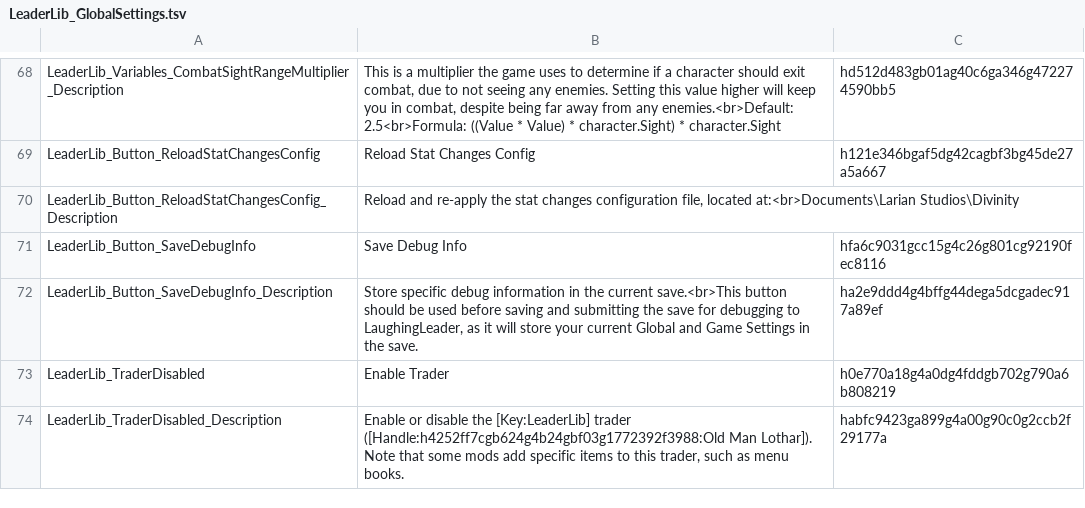
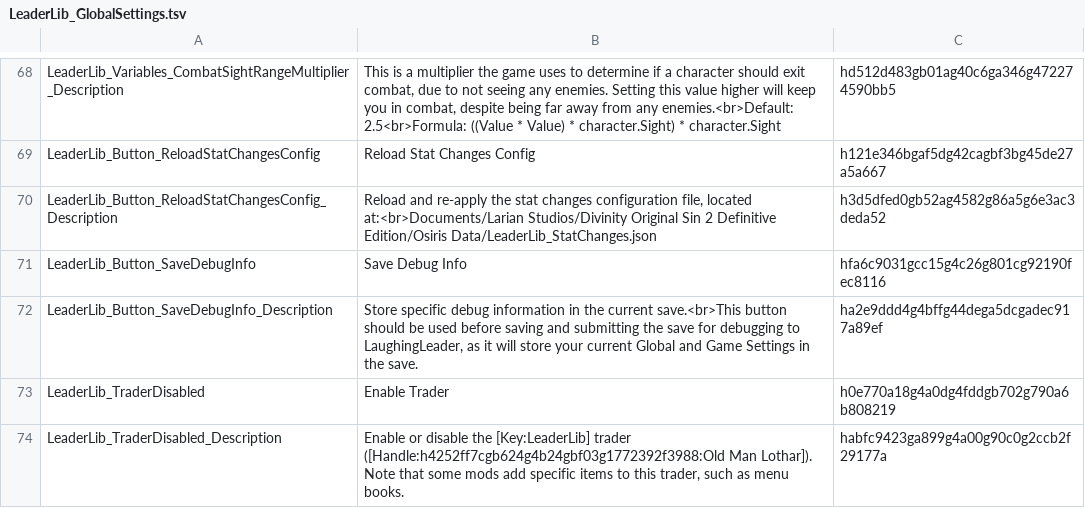
Before and after one commit to LaughingLeader-DOS2-Mods/LeaderLib, a TSV file: LocalKeys/LeaderLib_GlobalSettings.tsv, drawn as a sheet; only a part is shown, gaps mark what is left out.

Commit message:
Add missing LeaderLib_Button_ReloadStatChangesConfig_Description key

```diff
--- a/LocalKeys/LeaderLib_GlobalSettings.tsv
+++ b/LocalKeys/LeaderLib_GlobalSettings.tsv
@@ -69,3 +69,3 @@ LeaderLib_Variables_CombatSightRangeMultiplier_Description	This is a multiplier
 LeaderLib_Button_ReloadStatChangesConfig	Reload Stat Changes Config	h121e346bgaf5dg42cagbf3bg45de27a5a667
-LeaderLib_Button_ReloadStatChangesConfig_Description	Reload and re-apply the stat changes configuration file, located at:<br>Documents\Larian Studios\Divinity
+LeaderLib_Button_ReloadStatChangesConfig_Description	Reload and re-apply the stat changes configuration file, located at:<br>Documents/Larian Studios/Divinity Original Sin 2 Definitive Edition/Osiris Data/LeaderLib_StatChanges.json	 h3d5dfed0gb52ag4582g86a5g6e3ac3deda52
 LeaderLib_Button_SaveDebugInfo	Save Debug Info	hfa6c9031gcc15g4c26g801cg92190fec8116
```
Also changed, not shown: 14 other files.
